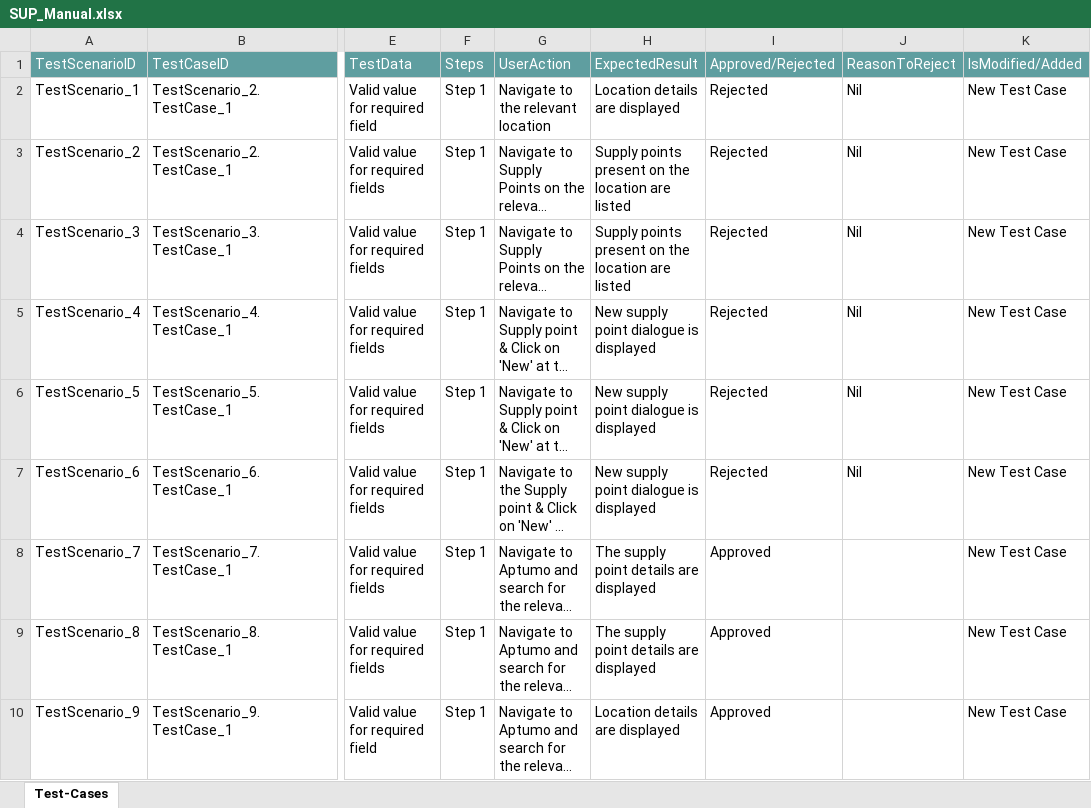
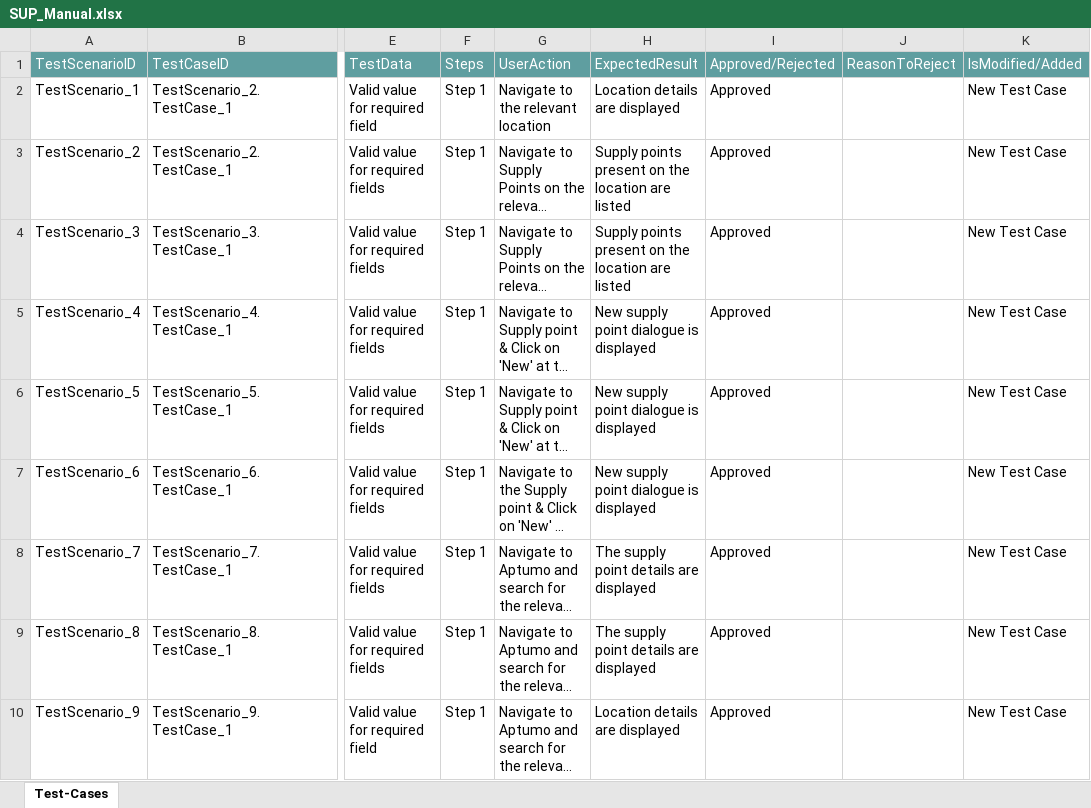
Before and after one commit to ShaikMohamedIrfan/NewSeswaterProject, an Excel workbook: SUP_Manual.xlsx, sheet Test-Cases, drawn as a sheet; only a part is shown, gaps mark what is left out; long unchanged cells end in …; values as stored, in another font and other column widths than the file's, no borders; table styles not drawn; the diff names each change by its address in the sheet, - before the commit and + after, or states it on an @@ line.

Commit message:
Add files via upload

```diff
--- a/SUP_Manual.xlsx (sheet Test-Cases)
+++ b/SUP_Manual.xlsx (sheet Test-Cases)
-I2:I7: Rejected
+I2:I7: Approved
-J2:J7: Nil
+J2:J7: (empty)
```
